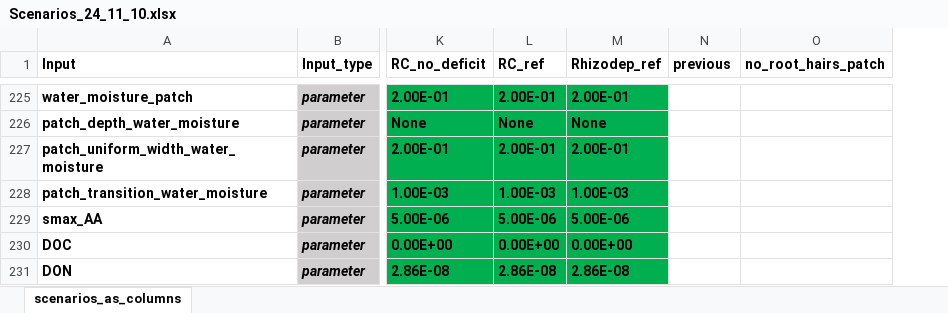
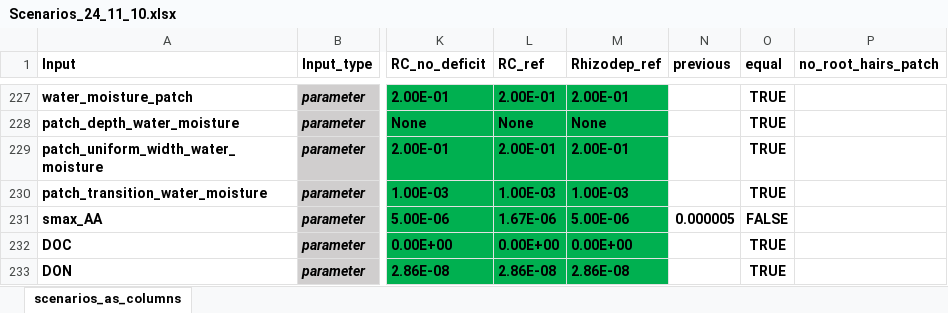
Before and after one commit to GeraultTr/Root_BRIDGES, an Excel workbook: simulations/inputs/Scenarios_24_11_10.xlsx, sheet scenarios_as_columns, drawn as a sheet; only a part is shown, gaps mark what is left out; values as stored, in another font and other column widths than the file's, no borders; conditional formats not drawn; addresses are those after the commit; the diff covers the shown part only; the diff names each change by its address in the sheet, - before the commit and + after, or states it on an @@ line.

```diff
--- a/simulations/inputs/Scenarios_24_11_10.xlsx (sheet scenarios_as_columns)
+++ b/simulations/inputs/Scenarios_24_11_10.xlsx (sheet scenarios_as_columns)
+column O (equal), rows 227-233: TRUE | TRUE | TRUE | TRUE | FALSE | TRUE | TRUE
-L231 (RC_ref): 5.00E-06
+L231 (RC_ref): 1.67E-06
-N231 (previous): (empty)
+N231 (previous): 0.000005
```
Also changed, not shown: 2 added rows, 7 edited cells and cell formats elsewhere in this sheet, formulas that keep their value, 4 other files.
